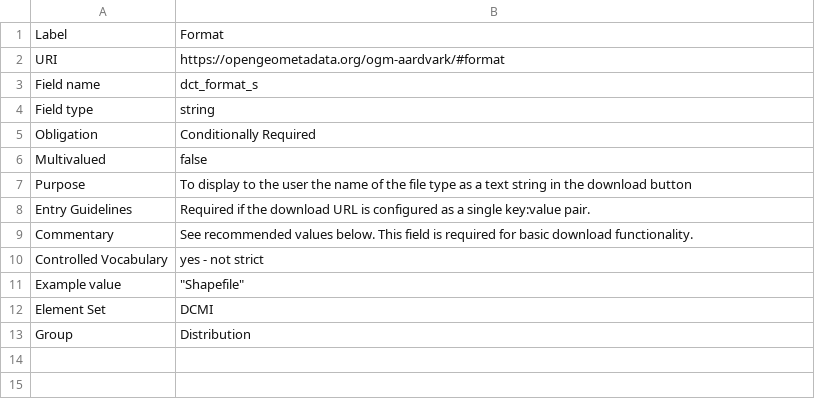
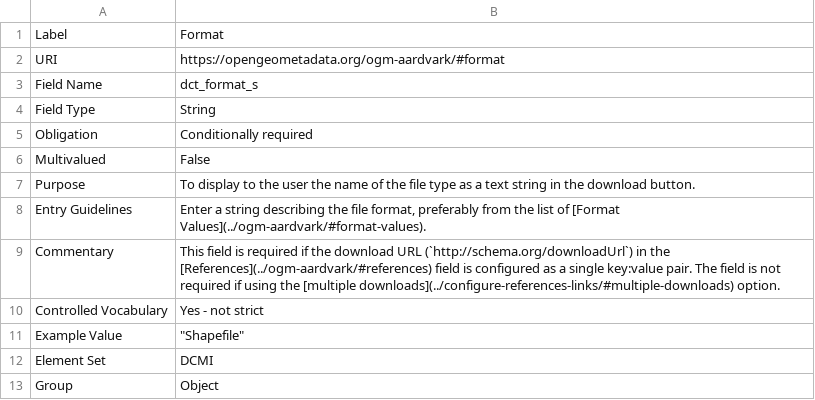
Before and after one commit to OpenGeoMetadata/opengeometadata.github.io, a CSV file: docs/ogm-aardvark/format.csv, drawn as a sheet.

Commit message:
add magiclink extension and reformat ogm-aardvark

```diff
--- a/docs/ogm-aardvark/format.csv
+++ b/docs/ogm-aardvark/format.csv
@@ -2,12 +2,12 @@ Label,Format
 URI,https://opengeometadata.org/ogm-aardvark/#format
-Field name,dct_format_s
-Field type,string
-Obligation,Conditionally Required
-Multivalued,false
-Purpose,To display to the user the name of the file type as a text string in the download button
-Entry Guidelines,Required if the download URL is configured as a single key:value pair.
-Commentary,See recommended values below. This field is required for basic download functionality.
-Controlled Vocabulary,yes - not strict
-Example value,"""Shapefile"""
+Field Name,dct_format_s
+Field Type,String
+Obligation,Conditionally required
+Multivalued,False
+Purpose,To display to the user the name of the file type as a text string in the download button.
+Entry Guidelines,"Enter a string describing the file format, preferably from the list of [Format Values](../ogm-aardvark/#format-values)."
+Commentary,"This field is required if the download URL (`http://schema.org/downloadUrl`) in the [References](../ogm-aardvark/#references) field is configured as a single key:value pair. The field is not required if using the [multiple downloads](../configure-references-links/#multiple-downloads) option."
+Controlled Vocabulary,Yes - not strict
+Example Value,"""Shapefile"""
 Element Set,DCMI
-Group,Distribution
+Group,Object
```
Also changed, not shown: docs/ogm-aardvark/index-year.csv, docs/ogm-aardvark/is-part-of.csv, 42 other files.
